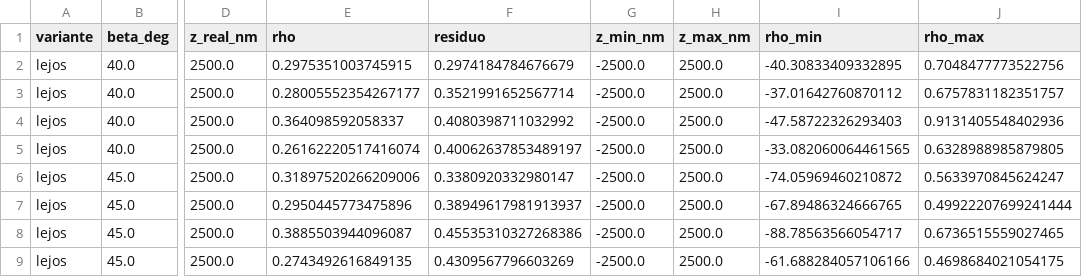
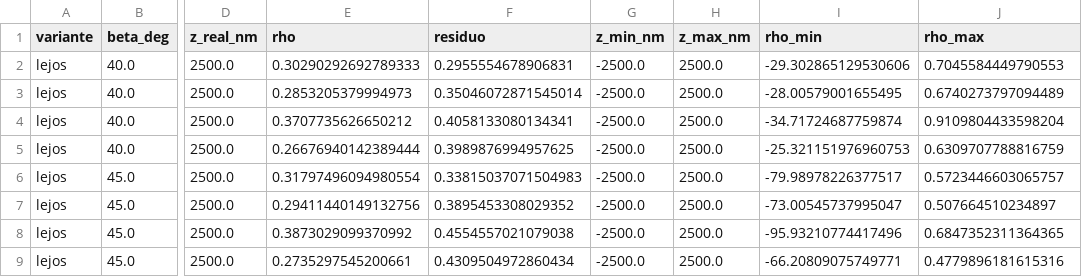
Before and after one commit to DECC0/Tracking_Multiparticula, a CSV file: figuras/recorte_pupila_calibracion_ajustes.csv, drawn as a sheet; only a part is shown, gaps mark what is left out; the diff covers the shown part only; the diff names each change by its address in the sheet, - before the commit and + after, or states it on an @@ line.

Commit message:
feat: mediciones del recorte de pupila con el real recortado
Calibracion por fotometria con real y reflejo recortados (ratio 0.50-1.0 con
beta en [40, 50] y z del real en +-1.5 um; antes 0.55-1.0), CRLB con los dos
recortes (el del real agrega <= 1 nm) y la red piloto entrenada sin recorte
sobre el test con los dos recortes (sesgo de z -4 a -6 nm en todo el campo).
recorte_pupila.py: comparacion pareada por par de evaluaciones.

```diff
--- a/figuras/recorte_pupila_calibracion_ajustes.csv
+++ b/figuras/recorte_pupila_calibracion_ajustes.csv
-E2 (rho): 0.2975351003745915
+E2 (rho): 0.30290292692789333
-F2 (residuo): 0.2974184784676679
+F2 (residuo): 0.2955554678906831
-I2 (rho_min): -40.30833409332895
+I2 (rho_min): -29.302865129530606
-J2 (rho_max): 0.7048477773522756
+J2 (rho_max): 0.7045584449790553
-E3 (rho): 0.28005552354267177
+E3 (rho): 0.2853205379994973
-F3 (residuo): 0.3521991652567714
+F3 (residuo): 0.35046072871545014
-I3 (rho_min): -37.01642760870112
+I3 (rho_min): -28.00579001655495
-J3 (rho_max): 0.6757831182351757
+J3 (rho_max): 0.6740273797094489
-E4 (rho): 0.364098592058337
+E4 (rho): 0.3707735626650212
-F4 (residuo): 0.4080398711032992
+F4 (residuo): 0.4058133080134341
-I4 (rho_min): -47.58722326293403
+I4 (rho_min): -34.71724687759874
-J4 (rho_max): 0.9131405548402936
+J4 (rho_max): 0.9109804433598204
-E5 (rho): 0.26162220517416074
+E5 (rho): 0.26676940142389444
-F5 (residuo): 0.40062637853489197
+F5 (residuo): 0.3989876994957625
-I5 (rho_min): -33.082060064461565
+I5 (rho_min): -25.321151976960753
-J5 (rho_max): 0.6328988985879805
+J5 (rho_max): 0.6309707788816759
-E6 (rho): 0.31897520266209006
+E6 (rho): 0.31797496094980554
-F6 (residuo): 0.3380920332980147
+F6 (residuo): 0.33815037071504983
-I6 (rho_min): -74.05969460210872
+I6 (rho_min): -79.98978226377517
-J6 (rho_max): 0.5633970845624247
+J6 (rho_max): 0.5723446603065757
-E7 (rho): 0.2950445773475896
+E7 (rho): 0.29411440149132756
-F7 (residuo): 0.38949617981913937
+F7 (residuo): 0.3895453308029352
-I7 (rho_min): -67.89486324666765
+I7 (rho_min): -73.00545737995047
-J7 (rho_max): 0.49922207699241444
+J7 (rho_max): 0.507664510234897
-E8 (rho): 0.3885503944096087
+E8 (rho): 0.3873029099370992
-F8 (residuo): 0.45535310327268386
+F8 (residuo): 0.4554557021079038
-I8 (rho_min): -88.78563566054717
+I8 (rho_min): -95.93210774417496
-J8 (rho_max): 0.6736515559027465
+J8 (rho_max): 0.6847352311364365
-E9 (rho): 0.2743492616849135
+E9 (rho): 0.2735297545200661
-F9 (residuo): 0.4309567796603269
+F9 (residuo): 0.4309504972860434
-I9 (rho_min): -61.688284057106166
+I9 (rho_min): -66.20809075749771
-J9 (rho_max): 0.4698684021054175
+J9 (rho_max): 0.4779896181615316
```
Also changed, not shown: 88 edited cells elsewhere in this file, 8 other files.
